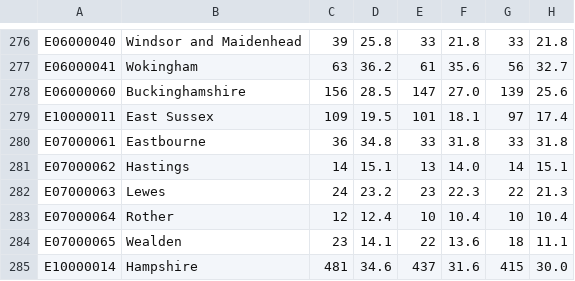
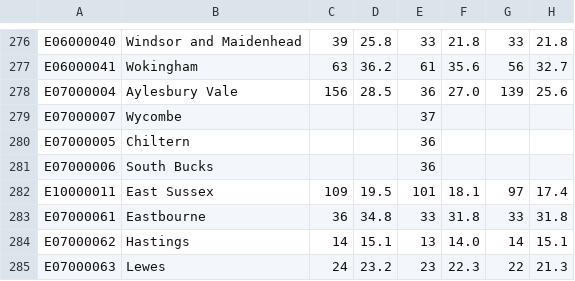
Before and after one commit to tomdavie/ev_climate_change_project, a CSV file: raw_data/electric-vehicle-charging-device-statistics-july-2021/EVCD_01a-Table 1.csv, drawn as a sheet; only a part is shown, gaps mark what is left out; the shorter side is filled out with more unchanged rows; rows hold the shown columns only; the diff names each change by its address in the sheet, - before the commit and + after, or states it on an @@ line.

```diff
--- a/raw_data/electric-vehicle-charging-device-statistics-july-2021/EVCD_01a-Table 1.csv
+++ b/raw_data/electric-vehicle-charging-device-statistics-july-2021/EVCD_01a-Table 1.csv
-A278: E06000060
+A278: E07000004
-B278: Buckinghamshire
+B278: Aylesbury Vale
-E278: 147
+E278: 36
+row 279: E07000007 | Wycombe |  |  | 37
+row 280: E07000005 | Chiltern |  |  | 36
+row 281: E07000006 | South Bucks |  |  | 36
```
Also changed, not shown: raw_data/electric-vehicle-charging-device-statistics-july-2021/EVCD_01b-Table 1.csv, 5 other files.
